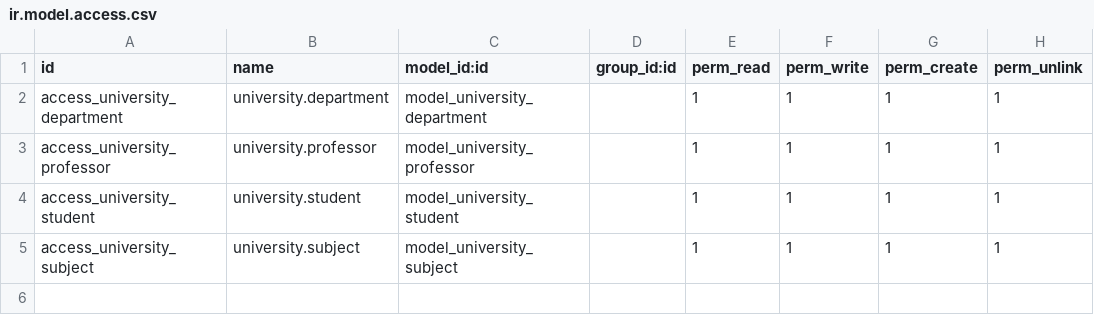
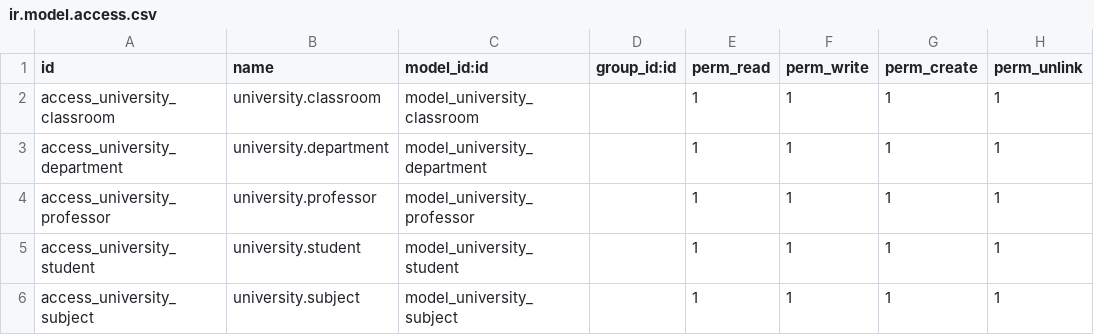
Before and after one commit to asmaeamara/Odoo-University-Management, a CSV file: security/ir.model.access.csv, drawn as a sheet.

Commit message:
add view for classroom and add access right also

```diff
--- a/security/ir.model.access.csv
+++ b/security/ir.model.access.csv
@@ -1,2 +1,3 @@
 id,name,model_id:id,group_id:id,perm_read,perm_write,perm_create,perm_unlink
+access_university_classroom,university.classroom,model_university_classroom,,1,1,1,1
 access_university_department,university.department,model_university_department,,1,1,1,1
```
Also changed, not shown: 2 other files.
